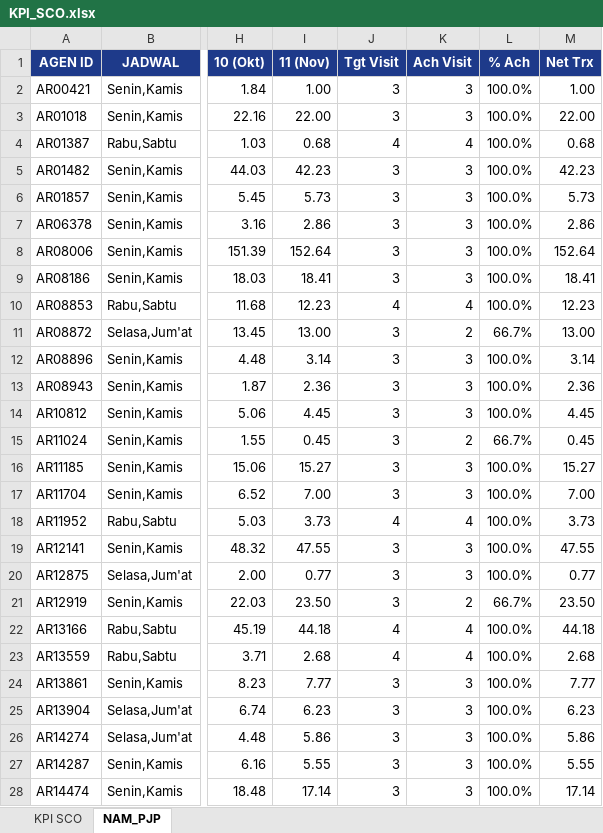
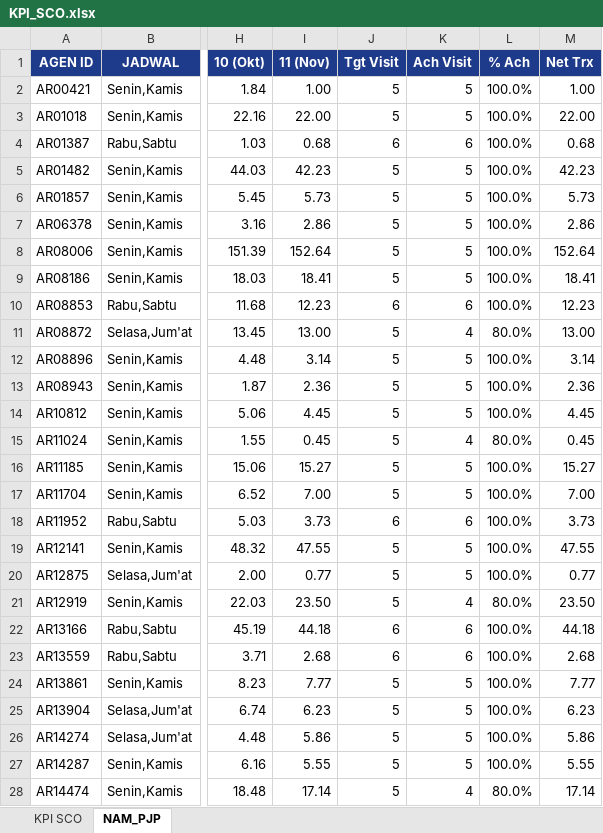
Before and after one commit to depocell/web, an Excel workbook: pages/sco/KPI_SCO.xlsx, sheet NAM_PJP, drawn as a sheet; only a part is shown, gaps mark what is left out; values as stored, in another font and other column widths than the file's, no borders; the diff covers the shown part only; the diff names each change by its address in the sheet, - before the commit and + after, or states it on an @@ line.

Commit message:
fix(visit): make uploaded visit report permanent via active_visit_report.xlsx to prevent reverting on refresh, enforce 0 decimals for numbers and 1 decimal for percentages

```diff
--- a/pages/sco/KPI_SCO.xlsx (sheet NAM_PJP)
+++ b/pages/sco/KPI_SCO.xlsx (sheet NAM_PJP)
-J2:J3 (Tgt Visit): 3
+J2:J3 (Tgt Visit): 5
-K2:K3 (Ach Visit): 3
+K2:K3 (Ach Visit): 5
-J4 (Tgt Visit): 4
+J4 (Tgt Visit): 6
-K4 (Ach Visit): 4
+K4 (Ach Visit): 6
-J5:J9 (Tgt Visit): 3
+J5:J9 (Tgt Visit): 5
-K5:K9 (Ach Visit): 3
+K5:K9 (Ach Visit): 5
-J10 (Tgt Visit): 4
+J10 (Tgt Visit): 6
-K10 (Ach Visit): 4
+K10 (Ach Visit): 6
-J11:J17 (Tgt Visit): 3
+J11:J17 (Tgt Visit): 5
-K11 (Ach Visit): 2
+K11 (Ach Visit): 4
-L11 (% Ach): 66.7%
+L11 (% Ach): 80.0%
-K12:K14 (Ach Visit): 3
+K12:K14 (Ach Visit): 5
-K15 (Ach Visit): 2
+K15 (Ach Visit): 4
-L15 (% Ach): 66.7%
+L15 (% Ach): 80.0%
-K16:K17 (Ach Visit): 3
+K16:K17 (Ach Visit): 5
-J18 (Tgt Visit): 4
+J18 (Tgt Visit): 6
-K18 (Ach Visit): 4
+K18 (Ach Visit): 6
-J19:J21 (Tgt Visit): 3
+J19:J21 (Tgt Visit): 5
-K19:K20 (Ach Visit): 3
+K19:K20 (Ach Visit): 5
-K21 (Ach Visit): 2
+K21 (Ach Visit): 4
-L21 (% Ach): 66.7%
+L21 (% Ach): 80.0%
-J22:J23 (Tgt Visit): 4
+J22:J23 (Tgt Visit): 6
-K22:K23 (Ach Visit): 4
+K22:K23 (Ach Visit): 6
-J24:J28 (Tgt Visit): 3
+J24:J28 (Tgt Visit): 5
-K24:K27 (Ach Visit): 3
+K24:K27 (Ach Visit): 5
-K28 (Ach Visit): 3
+K28 (Ach Visit): 4
-L28 (% Ach): 100.0%
+L28 (% Ach): 80.0%
```
Also changed, not shown: 935 edited cells and cell formats elsewhere in this sheet, sheet KPI SCO, 5 other files.
